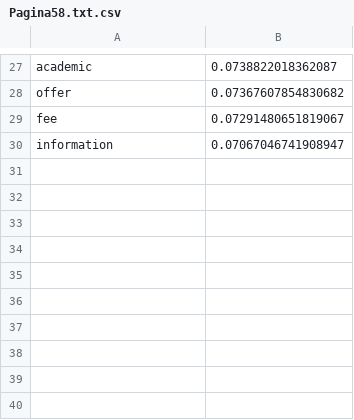
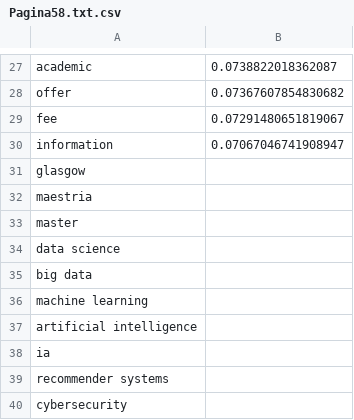
Before and after one commit to DanielVargas99/Trabajo-de-grado, a CSV file: Transcripciones/gla.ac.ukpostgradua/Pagina58.txt.csv, drawn as a sheet; only a part is shown, gaps mark what is left out.

```diff
--- a/Transcripciones/gla.ac.ukpostgradua/Pagina58.txt.csv
+++ b/Transcripciones/gla.ac.ukpostgradua/Pagina58.txt.csv
@@ -30 +30,11 @@ fee;0.07291480651819067
 information;0.07067046741908947
+glasgow;
+maestria;
+master;
+data science;
+big data;
+machine learning;
+artificial intelligence;
+ia;
+recommender systems;
+cybersecurity;
```
Also changed, not shown: Transcripciones/BecasQuiero/PDF13.txt.csv, Transcripciones/gla.ac.ukpostgradua/Pagina56.txt.csv, 45 other files.
